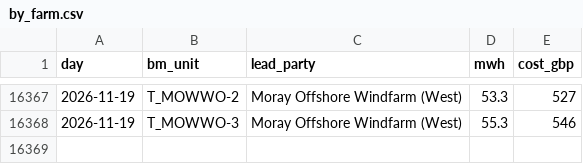
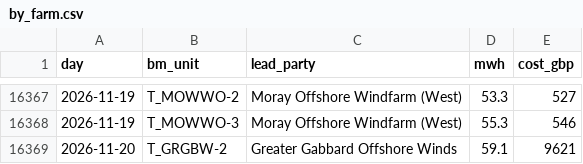
Before and after one commit to RafiHowlader2004/uk-wind-curtailment, a CSV file: data/by_farm.csv, drawn as a sheet; only a part is shown, gaps mark what is left out; the diff names each change by its address in the sheet, - before the commit and + after, or states it on an @@ line.

```diff
--- a/data/by_farm.csv
+++ b/data/by_farm.csv
+row 16369: 2026-11-20 | T_GRGBW-2 | Greater Gabbard Offshore Winds | 59.1 | 9621
```
Also changed, not shown: data/daily.csv.
